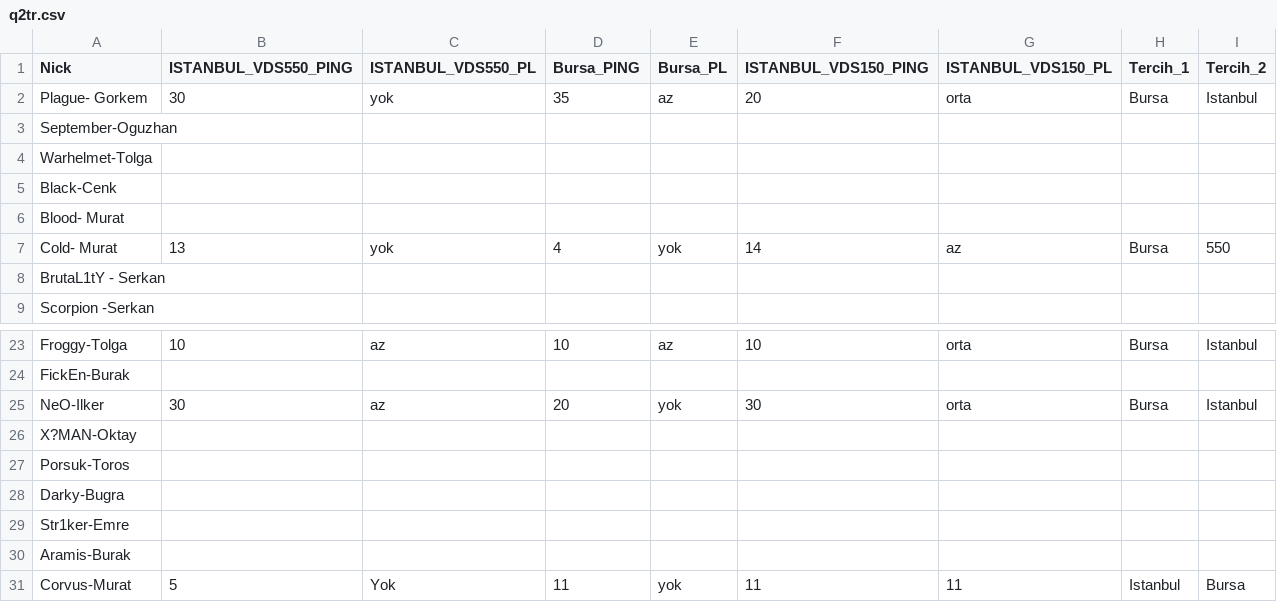
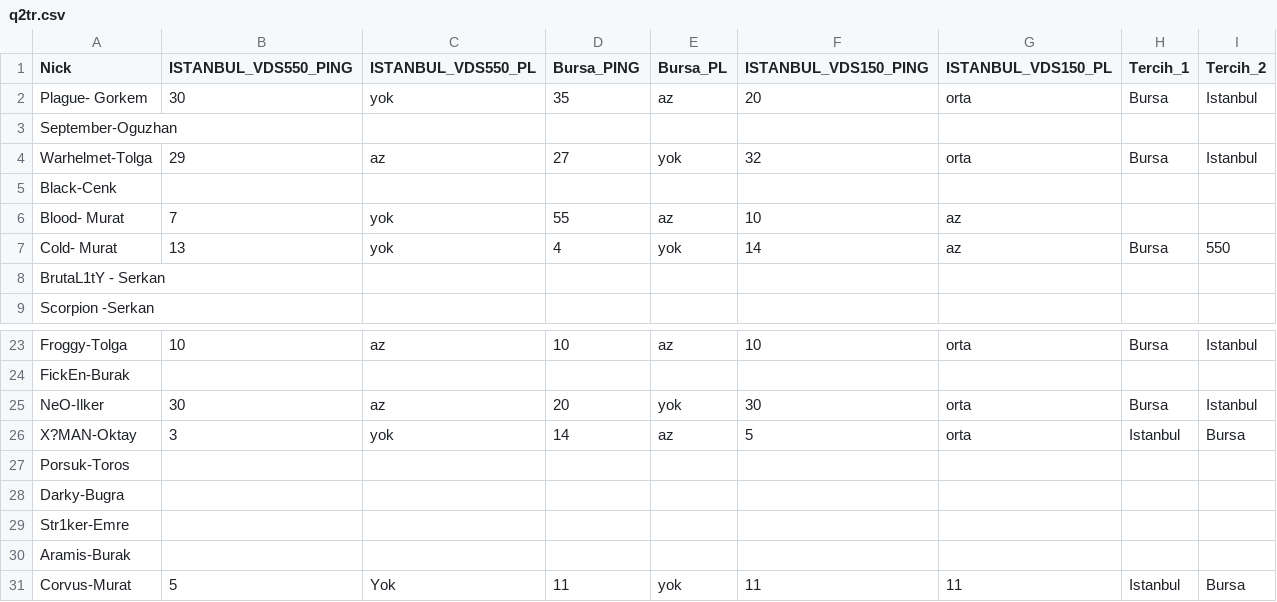
Before and after one commit to tolgayilmaz1/vbm661, a CSV file: q2tr.csv, drawn as a sheet; only a part is shown, gaps mark what is left out.

Commit message:
Add files via upload

```diff
--- a/q2tr.csv
+++ b/q2tr.csv
@@ -3,5 +3,5 @@ Plague- Gorkem,30,yok,35,az,20,orta,Bursa,Istanbul
 September-Oguzhan,,,,,,,,
-Warhelmet-Tolga,,,,,,,,
+Warhelmet-Tolga,29,az,27,yok,32,orta,Bursa,Istanbul
 Black-Cenk,,,,,,,,
-Blood- Murat,,,,,,,,
+Blood- Murat,7,yok,55,az,10,az,,
 Cold- Murat,13,yok,4,yok,14,az,Bursa,550
@@ -25,3 +25,3 @@ FickEn-Burak,,,,,,,,
 NeO-Ilker,30,az,20,yok,30,orta,Bursa,Istanbul
-X?MAN-Oktay,,,,,,,,
+X?MAN-Oktay,3,yok,14,az,5,orta,Istanbul ,Bursa
 Porsuk-Toros,,,,,,,,
```
